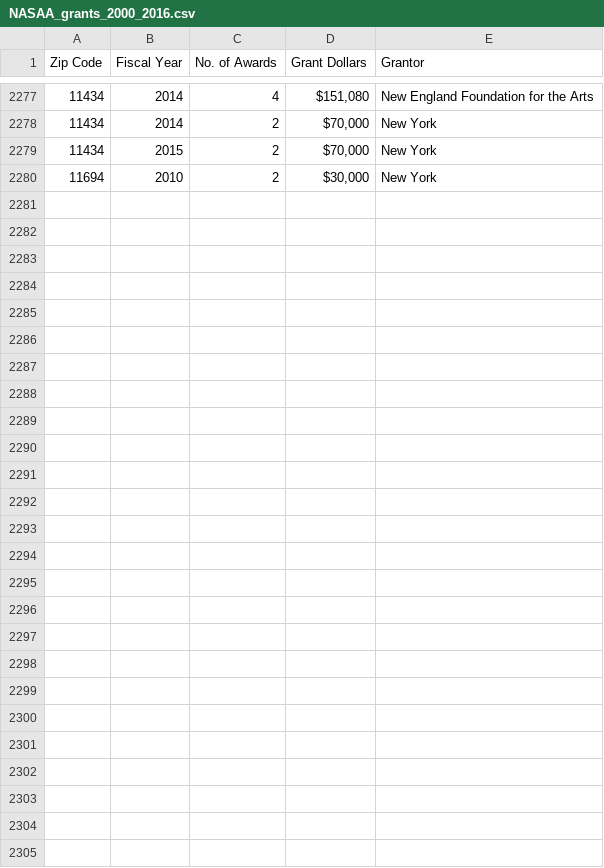
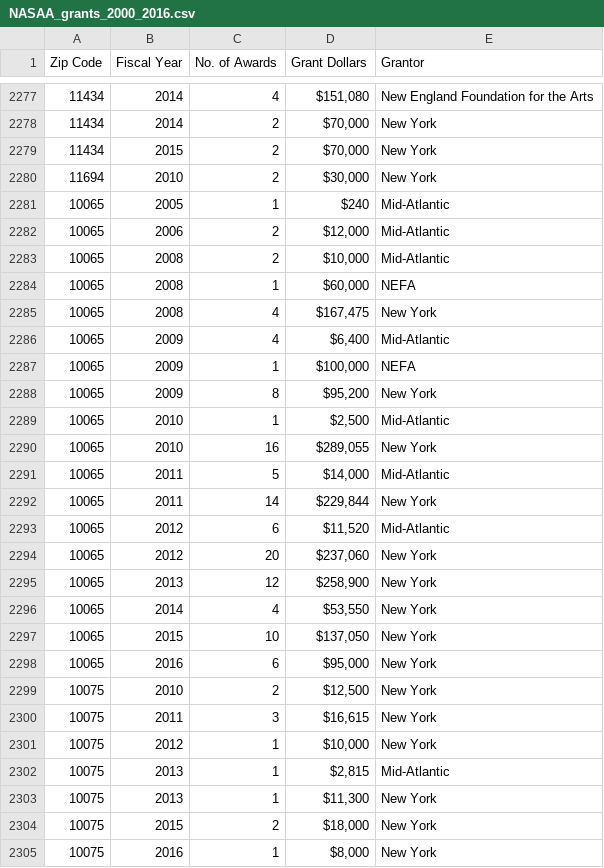
Before and after one commit to Data-For-Public-Good/arts-vibrancy-index, a CSV file: government-support/raw/NASAA_grants_2000_2016.csv, drawn as a sheet; only a part is shown, gaps mark what is left out; the diff names each change by its address in the sheet, - before the commit and + after, or states it on an @@ line.

Commit message:
add missing data for zip codes 10065 and 10075

```diff
--- a/government-support/raw/NASAA_grants_2000_2016.csv
+++ b/government-support/raw/NASAA_grants_2000_2016.csv
+row 2281: 10065 | 2005 | 1 | $240 | Mid-Atlantic
+row 2282: 10065 | 2006 | 2 | $12,000 | Mid-Atlantic
+row 2283: 10065 | 2008 | 2 | $10,000 | Mid-Atlantic
+row 2284: 10065 | 2008 | 1 | $60,000 | NEFA
+row 2285: 10065 | 2008 | 4 | $167,475 | New York
+row 2286: 10065 | 2009 | 4 | $6,400 | Mid-Atlantic
+row 2287: 10065 | 2009 | 1 | $100,000 | NEFA
+row 2288: 10065 | 2009 | 8 | $95,200 | New York
+row 2289: 10065 | 2010 | 1 | $2,500 | Mid-Atlantic
+row 2290: 10065 | 2010 | 16 | $289,055 | New York
+row 2291: 10065 | 2011 | 5 | $14,000 | Mid-Atlantic
+row 2292: 10065 | 2011 | 14 | $229,844 | New York
+row 2293: 10065 | 2012 | 6 | $11,520 | Mid-Atlantic
+row 2294: 10065 | 2012 | 20 | $237,060 | New York
+row 2295: 10065 | 2013 | 12 | $258,900 | New York
+row 2296: 10065 | 2014 | 4 | $53,550 | New York
+row 2297: 10065 | 2015 | 10 | $137,050 | New York
+row 2298: 10065 | 2016 | 6 | $95,000 | New York
+row 2299: 10075 | 2010 | 2 | $12,500 | New York
+row 2300: 10075 | 2011 | 3 | $16,615 | New York
+row 2301: 10075 | 2012 | 1 | $10,000 | New York
+row 2302: 10075 | 2013 | 1 | $2,815 | Mid-Atlantic
+row 2303: 10075 | 2013 | 1 | $11,300 | New York
+row 2304: 10075 | 2015 | 2 | $18,000 | New York
+row 2305: 10075 | 2016 | 1 | $8,000 | New York
```
